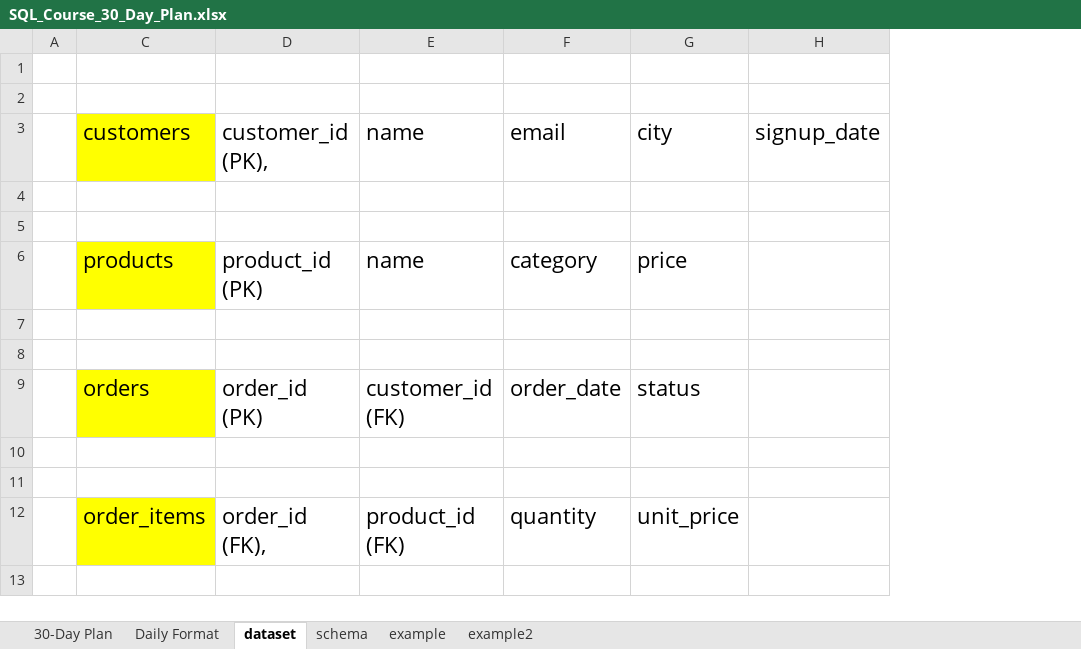
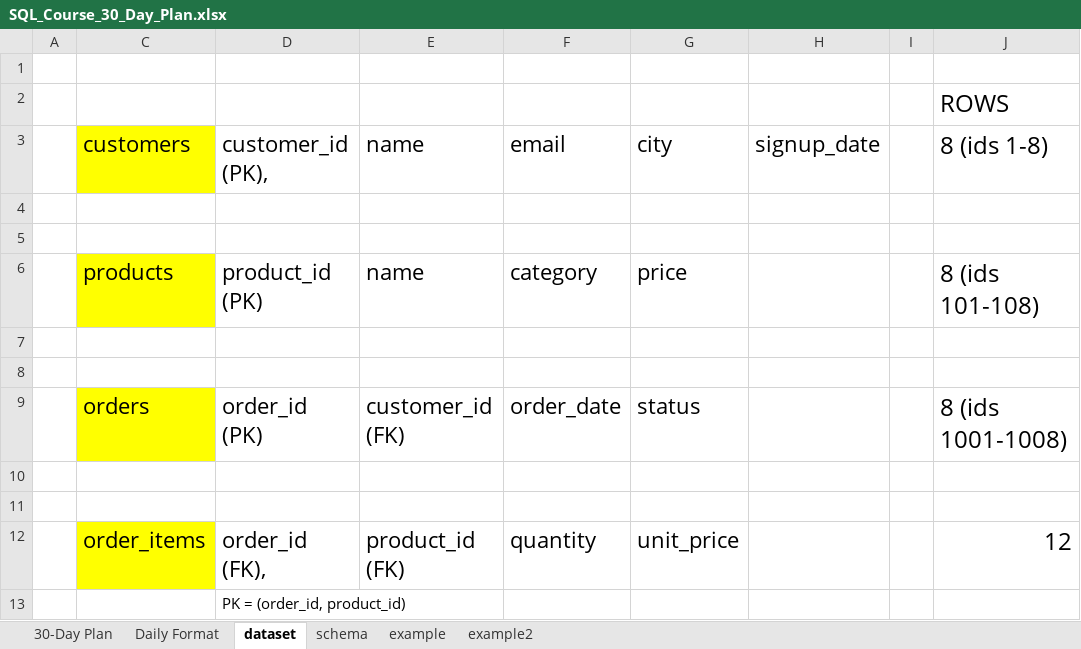
Before and after one commit to Rajbeer-singh2706/sql-course, an Excel workbook: SQL_Course_30_Day_Plan.xlsx, sheet dataset, drawn as a sheet; values as stored, in another font and other column widths than the file's, no borders; the diff names each change by its address in the sheet, - before the commit and + after, or states it on an @@ line.

```diff
--- a/SQL_Course_30_Day_Plan.xlsx (sheet dataset)
+++ b/SQL_Course_30_Day_Plan.xlsx (sheet dataset)
+column I, empty
+column J, rows 2-12: ROWS | 8 (ids 1-8) |  |  | 8 (ids 101-108) |  |  | 8 (ids 1001-1008) |  |  | 12
+row 13:  |  | PK = (order_id, product_id)
```
Also changed, not shown: sheet 30-Day Plan, 2 other files.
